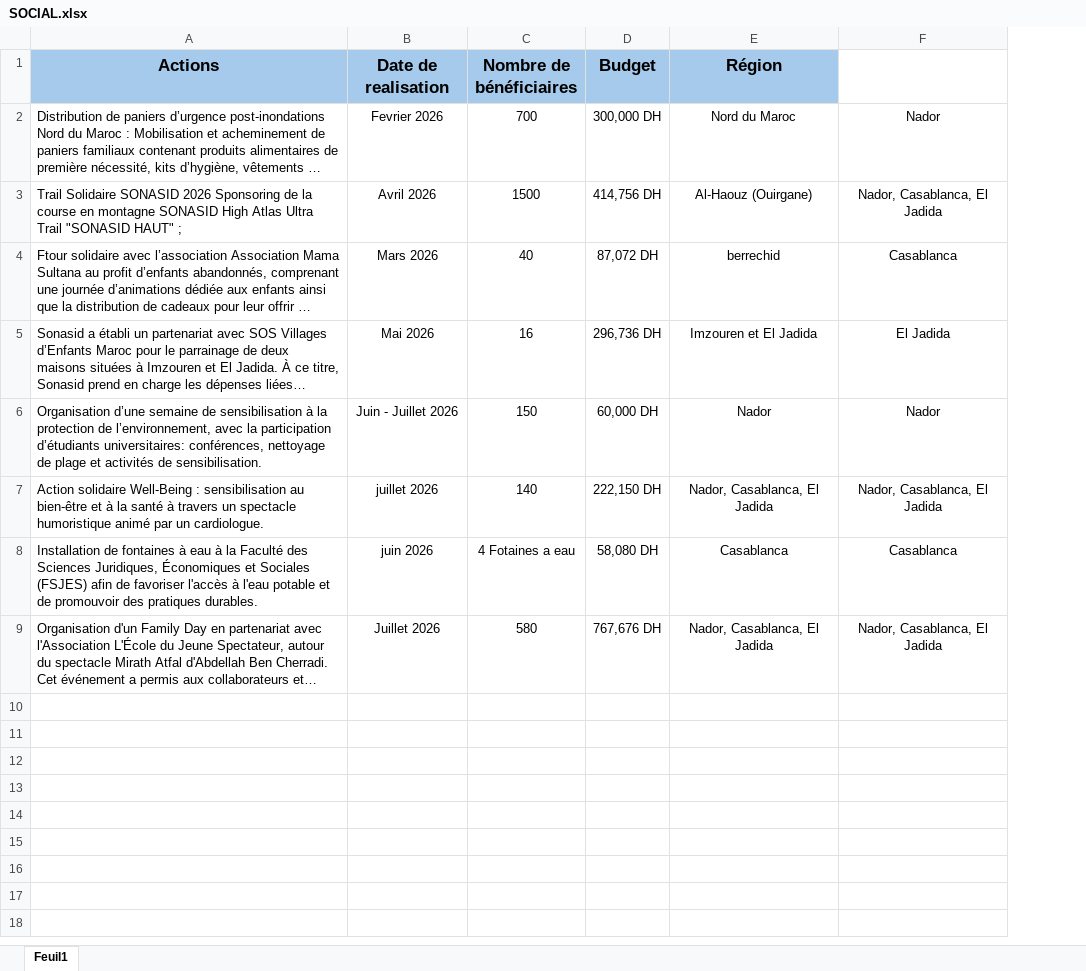
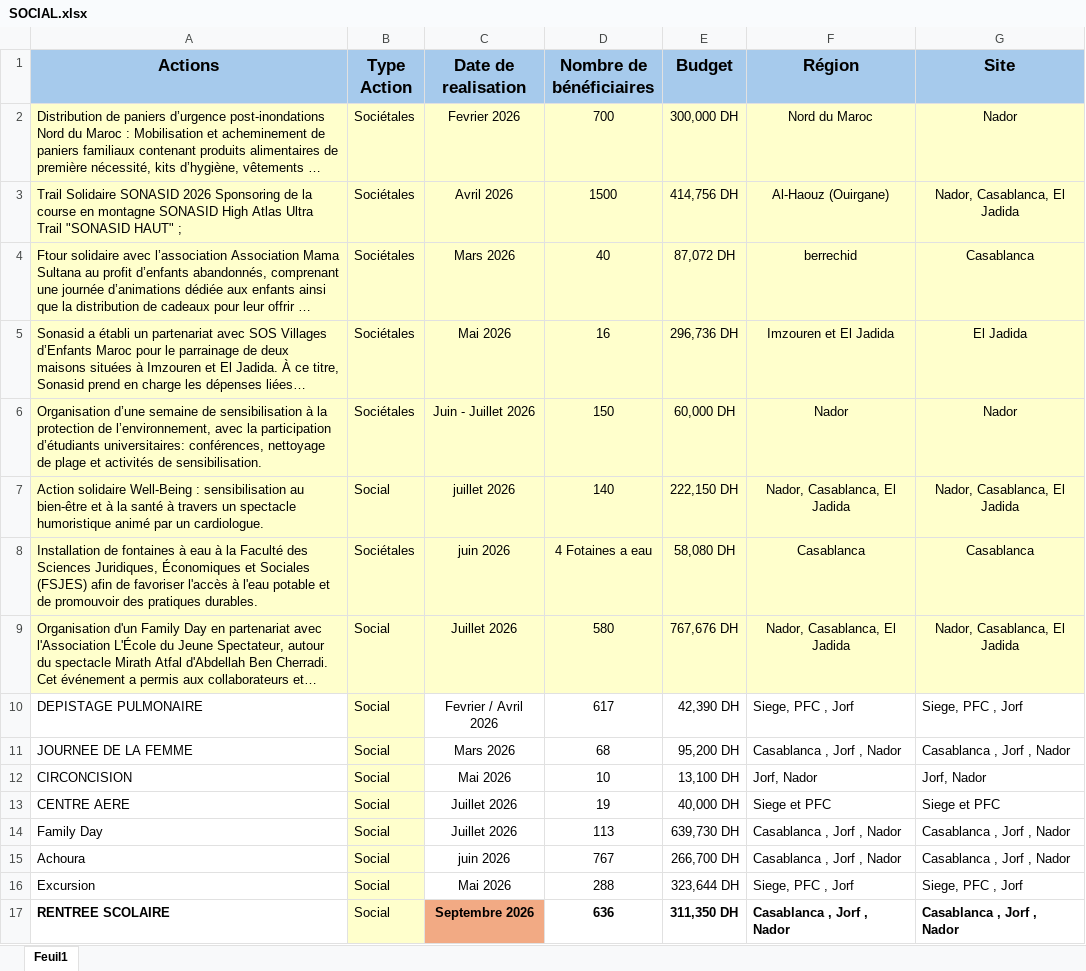
Before and after one commit to BADRLABIAD/Ges_Badges, an Excel workbook: Dashboard_RH/data/SOCIAL.xlsx, sheet Feuil1, drawn as a sheet; long unchanged cells end in …; values as stored, in another font and other column widths than the file's, no borders; addresses are those after the commit; the diff names each change by its address in the sheet, - before the commit and + after, or states it on an @@ line.

```diff
--- a/Dashboard_RH/data/SOCIAL.xlsx (sheet Feuil1)
+++ b/Dashboard_RH/data/SOCIAL.xlsx (sheet Feuil1)
+column B (Type Action), rows 2-9: Sociétales | Sociétales | Sociétales | Sociétales | Sociétales | Social | Sociétales | Social
-G1: (empty)
+G1: Site
-G1 fill: none
+G1 fill: #A6CAEC
-A2:A9 fill: none
+A2:A9 fill: #FFFFCC
-C2:G9 fill: none
+C2:G9 fill: #FFFFCC
+row 10: DEPISTAGE PULMONAIRE | Social | Fevrier / Avril 2026 | 617 | 42,390 DH | Siege, PFC , Jorf | Siege, PFC , Jorf
+row 11: JOURNEE DE LA FEMME | Social | Mars 2026 | 68 | 95,200 DH | Casablanca , Jorf , Nador | Casablanca , Jorf , Nador
+row 12: CIRCONCISION | Social | Mai 2026 | 10 | 13,100 DH | Jorf, Nador | Jorf, Nador
+row 13: CENTRE AERE | Social | Juillet 2026 | 19 | 40,000 DH | Siege et PFC | Siege et PFC
+row 14: Family Day | Social | Juillet 2026 | 113 | 639,730 DH | Casablanca , Jorf , Nador | Casablanca , Jorf , Nador
+row 15: Achoura | Social | juin 2026 | 767 | 266,700 DH | Casablanca , Jorf , Nador | Casablanca , Jorf , Nador
+row 16: Excursion | Social | Mai 2026 | 288 | 323,644 DH | Siege, PFC , Jorf | Siege, PFC , Jorf
+row 17: RENTREE SCOLAIRE | Social | Septembre 2026 | 636 | 311,350 DH | Casablanca , Jorf , Nador | Casablanca , Jorf , Nador
```
Also changed, not shown: 4 other files.
